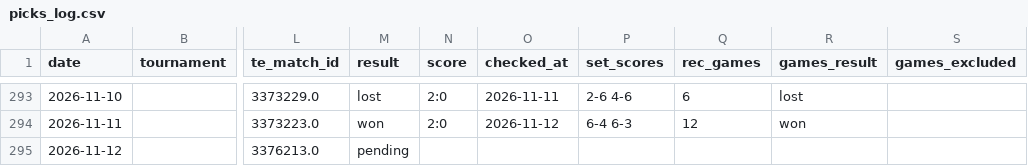
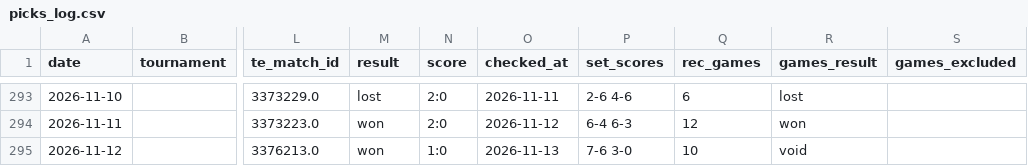
Before and after one commit to andrei0182/pariuri, a CSV file: tennis/stats/picks_log.csv, drawn as a sheet; only a part is shown, gaps mark what is left out; the diff names each change by its address in the sheet, - before the commit and + after, or states it on an @@ line.

```diff
--- a/tennis/stats/picks_log.csv
+++ b/tennis/stats/picks_log.csv
-M295 (result): pending
+M295 (result): won
-N295 (score): (empty)
+N295 (score): 1:0
-O295 (checked_at): (empty)
+O295 (checked_at): 2026-11-13
-P295 (set_scores): (empty)
+P295 (set_scores): 7-6 3-0
-Q295 (rec_games): (empty)
+Q295 (rec_games): 10
-R295 (games_result): (empty)
+R295 (games_result): void
```
Also changed, not shown: tennis/stats/market_value_log.csv, tennis/stats/model90_log.csv, 5 other files.
